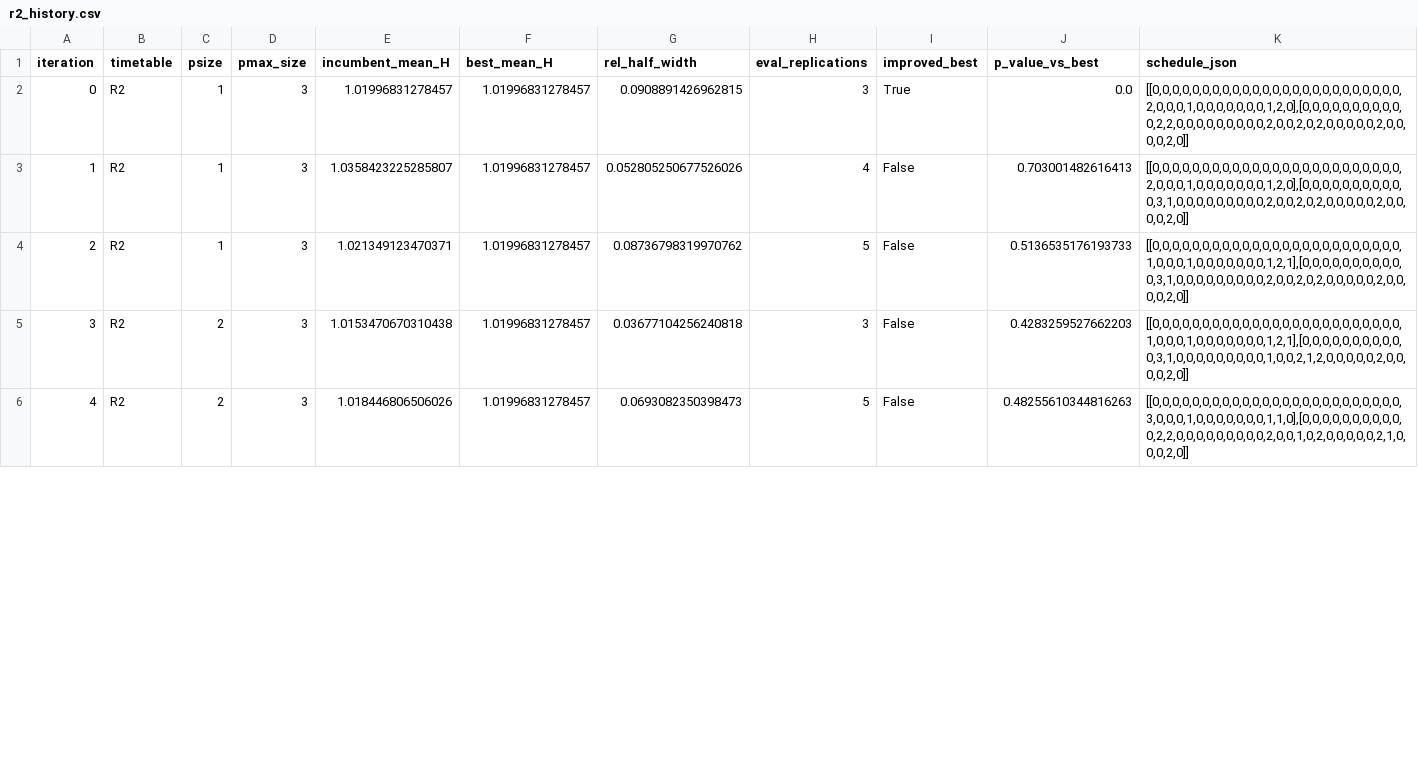
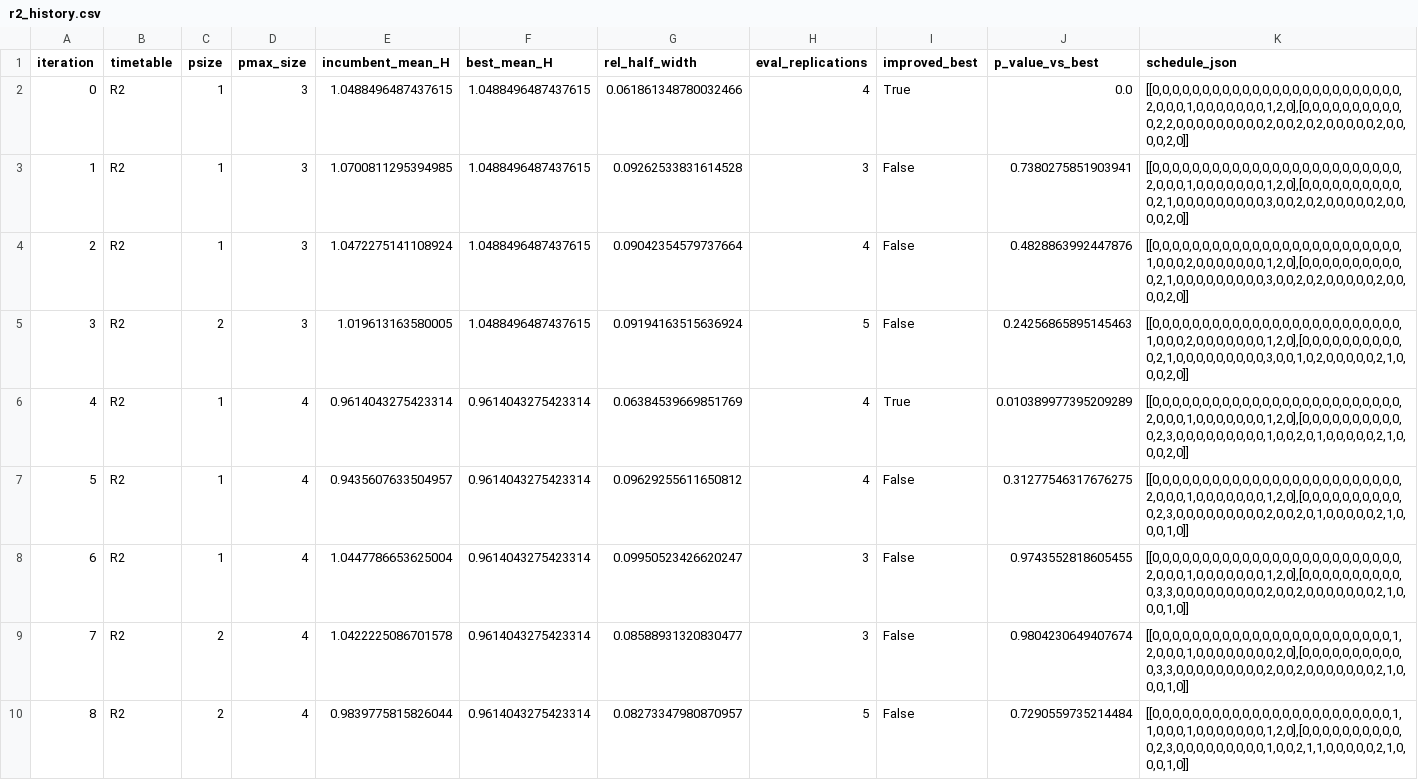
Before and after one commit to GraceXinyiWang/HospitalSimulation, a CSV file: optimization_lin_stage2_outputs/r2_history.csv, drawn as a sheet; only a part is shown; addresses are those after the commit; the diff covers the shown part only; the diff names each change by its address in the sheet, - before the commit and + after, or states it on an @@ line.

```diff
--- a/optimization_lin_stage2_outputs/r2_history.csv
+++ b/optimization_lin_stage2_outputs/r2_history.csv
-E2 (incumbent_mean_H): 1.01996831278457
+E2 (incumbent_mean_H): 1.0488496487437615
-F2 (best_mean_H): 1.01996831278457
+F2 (best_mean_H): 1.0488496487437615
-G2 (rel_half_width): 0.0908891426962815
+G2 (rel_half_width): 0.061861348780032466
-H2 (eval_replications): 3
+H2 (eval_replications): 4
+row 3: 1 | R2 | 1 | 3 | 1.0700811295394985 | 1.0488496487437615 | 0.09262533831614528 | 3 | False | 0.7380275851903941 | [[0,0,0,0,0,0,0,0,0,0,0,0,0,0,0,0,0,0,0,0,0,0,0,0,0,2,0,0,0,1,0,0,0,0,0,0,0,1,2,0],[0,0,0,0,0,0,0,0,0,0,0,2,1,0,0,0,0,0,0,0,0,0,3,0,0,2,0,2,0,0,0,0,0,2,0,0,0,0,2,0]]
@@ column A (iteration) renumbered between rows 4 and 16 @@
-E4 (incumbent_mean_H): 1.0358423225285807
+E4 (incumbent_mean_H): 1.0472275141108924
-F4:F5 (best_mean_H): 1.01996831278457
+F4:F5 (best_mean_H): 1.0488496487437615
-G4 (rel_half_width): 0.052805250677526026
+G4 (rel_half_width): 0.09042354579737664
-J4 (p_value_vs_best): 0.703001482616413
+J4 (p_value_vs_best): 0.4828863992447876
-K4 (schedule_json): [[0,0,0,0,0,0,0,0,0,0,0,0,0,0,0,0,0,0,0,0,0,0,0,0,0,2,0,0,0,1,0,0,0,0,0,0,0,1,2,0],[0,0,0,0,0,0,0,0,0,0,0,3,1,0,0,0,0,0,0,0,0,0,2,0,0,2,0,2,0,0,0,0,0,2,0,0,0,0,2,0]]
+K4 (schedule_json): [[0,0,0,0,0,0,0,0,0,0,0,0,0,0,0,0,0,0,0,0,0,0,0,0,0,1,0,0,0,2,0,0,0,0,0,0,0,1,2,0],[0,0,0,0,0,0,0,0,0,0,0,2,1,0,0,0,0,0,0,0,0,0,3,0,0,2,0,2,0,0,0,0,0,2,0,0,0,0,2,0]]
-C5 (psize): 1
+C5 (psize): 2
-E5 (incumbent_mean_H): 1.021349123470371
+E5 (incumbent_mean_H): 1.019613163580005
-G5 (rel_half_width): 0.08736798319970762
+G5 (rel_half_width): 0.09194163515636924
-J5 (p_value_vs_best): 0.5136535176193733
+J5 (p_value_vs_best): 0.24256865895145463
-K5 (schedule_json): [[0,0,0,0,0,0,0,0,0,0,0,0,0,0,0,0,0,0,0,0,0,0,0,0,0,1,0,0,0,1,0,0,0,0,0,0,0,1,2,1],[0,0,0,0,0,0,0,0,0,0,0,3,1,0,0,0,0,0,0,0,0,0,2,0,0,2,0,2,0,0,0,0,0,2,0,0,0,0,2,0]]
+K5 (schedule_json): [[0,0,0,0,0,0,0,0,0,0,0,0,0,0,0,0,0,0,0,0,0,0,0,0,0,1,0,0,0,2,0,0,0,0,0,0,0,1,2,0],[0,0,0,0,0,0,0,0,0,0,0,2,1,0,0,0,0,0,0,0,0,0,3,0,0,1,0,2,0,0,0,0,0,2,1,0,0,0,2,0]]
+row 6: 4 | R2 | 1 | 4 | 0.9614043275423314 | 0.9614043275423314 | 0.06384539669851769 | 4 | True | 0.010389977395209289 | [[0,0,0,0,0,0,0,0,0,0,0,0,0,0,0,0,0,0,0,0,0,0,0,0,0,2,0,0,0,1,0,0,0,0,0,0,0,1,2,0],[0,0,0,0,0,0,0,0,0,0,0,2,3,0,0,0,0,0,0,0,0,0,1,0,0,2,0,1,0,0,0,0,0,2,1,0,0,0,2,0]]
+row 7: 5 | R2 | 1 | 4 | 0.9435607633504957 | 0.9614043275423314 | 0.09629255611650812 | 4 | False | 0.31277546317676275 | [[0,0,0,0,0,0,0,0,0,0,0,0,0,0,0,0,0,0,0,0,0,0,0,0,0,2,0,0,0,1,0,0,0,0,0,0,0,1,2,0],[0,0,0,0,0,0,0,0,0,0,0,2,3,0,0,0,0,0,0,0,0,0,2,0,0,2,0,1,0,0,0,0,0,2,1,0,0,0,1,0]]
+row 8: 6 | R2 | 1 | 4 | 1.0447786653625004 | 0.9614043275423314 | 0.09950523426620247 | 3 | False | 0.9743552818605455 | [[0,0,0,0,0,0,0,0,0,0,0,0,0,0,0,0,0,0,0,0,0,0,0,0,0,2,0,0,0,1,0,0,0,0,0,0,0,1,2,0],[0,0,0,0,0,0,0,0,0,0,0,3,3,0,0,0,0,0,0,0,0,0,2,0,0,2,0,0,0,0,0,0,0,2,1,0,0,0,1,0]]
-D9:D10 (pmax_size): 3
+D9:D10 (pmax_size): 4
-E9 (incumbent_mean_H): 1.0153470670310438
+E9 (incumbent_mean_H): 1.0422225086701578
-F9:F10 (best_mean_H): 1.01996831278457
+F9:F10 (best_mean_H): 0.9614043275423314
-G9 (rel_half_width): 0.03677104256240818
+G9 (rel_half_width): 0.08588931320830477
-J9 (p_value_vs_best): 0.4283259527662203
+J9 (p_value_vs_best): 0.9804230649407674
-K9 (schedule_json): [[0,0,0,0,0,0,0,0,0,0,0,0,0,0,0,0,0,0,0,0,0,0,0,0,0,1,0,0,0,1,0,0,0,0,0,0,0,1,2,1],[0,0,0,0,0,0,0,0,0,0,0,3,1,0,0,0,0,0,0,0,0,0,1,0,0,2,1,2,0,0,0,0,0,2,0,0,0,0,2,0]]
+K9 (schedule_json): [[0,0,0,0,0,0,0,0,0,0,0,0,0,0,0,0,0,0,0,0,0,0,0,0,1,2,0,0,0,1,0,0,0,0,0,0,0,0,2,0],[0,0,0,0,0,0,0,0,0,0,0,3,3,0,0,0,0,0,0,0,0,0,2,0,0,2,0,0,0,0,0,0,0,2,1,0,0,0,1,0]]
-E10 (incumbent_mean_H): 1.018446806506026
+E10 (incumbent_mean_H): 0.9839775815826044
-G10 (rel_half_width): 0.0693082350398473
+G10 (rel_half_width): 0.08273347980870957
-J10 (p_value_vs_best): 0.48255610344816263
+J10 (p_value_vs_best): 0.7290559735214484
-K10 (schedule_json): [[0,0,0,0,0,0,0,0,0,0,0,0,0,0,0,0,0,0,0,0,0,0,0,0,0,3,0,0,0,1,0,0,0,0,0,0,0,1,1,0],[0,0,0,0,0,0,0,0,0,0,0,2,2,0,0,0,0,0,0,0,0,0,2,0,0,1,0,2,0,0,0,0,0,2,1,0,0,0,2,0]]
+K10 (schedule_json): [[0,0,0,0,0,0,0,0,0,0,0,0,0,0,0,0,0,0,0,0,0,0,0,0,1,1,0,0,0,1,0,0,0,0,0,0,0,1,2,0],[0,0,0,0,0,0,0,0,0,0,0,2,3,0,0,0,0,0,0,0,0,0,1,0,0,2,1,1,0,0,0,0,0,2,1,0,0,0,1,0]]
```
Also changed, not shown: 3 added rows and 31 edited cells elsewhere in this file, Result.csv, optimization_lin_stage2_outputs/r1_final_eval.csv, 20 other files.
